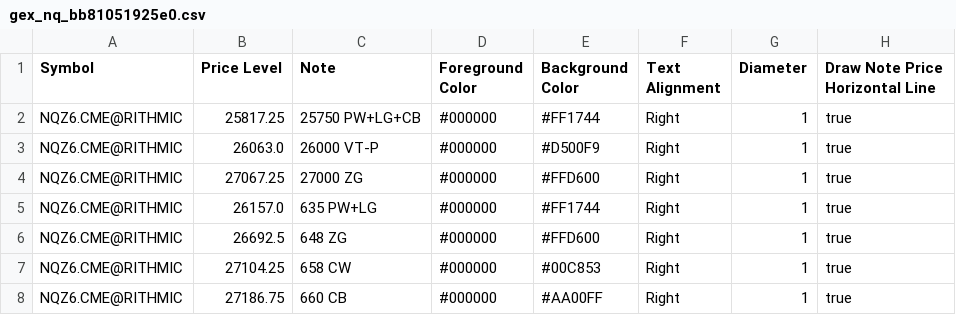
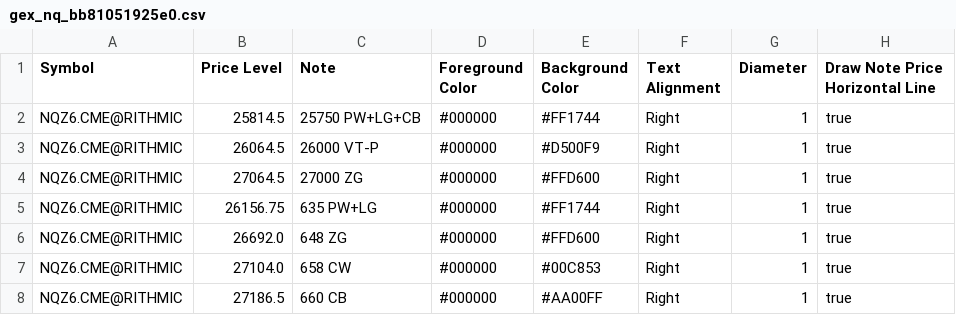
Before and after one commit to trading4life20-code/gex-levels, a CSV file: gex_nq_bb81051925e0.csv, drawn as a sheet.

Commit message:
update gex_nq_bb81051925e0.csv

```diff
--- a/gex_nq_bb81051925e0.csv
+++ b/gex_nq_bb81051925e0.csv
@@ -1,8 +1,8 @@
 Symbol,Price Level,Note,Foreground Color,Background Color,Text Alignment,Diameter,Draw Note Price Horizontal Line
-NQZ6.CME@RITHMIC,25817.25,25750 PW+LG+CB,#000000,#FF1744,Right,1,true
-NQZ6.CME@RITHMIC,26063.0,26000 VT-P,#000000,#D500F9,Right,1,true
-NQZ6.CME@RITHMIC,27067.25,27000 ZG,#000000,#FFD600,Right,1,true
-NQZ6.CME@RITHMIC,26157.0,635 PW+LG,#000000,#FF1744,Right,1,true
-NQZ6.CME@RITHMIC,26692.5,648 ZG,#000000,#FFD600,Right,1,true
-NQZ6.CME@RITHMIC,27104.25,658 CW,#000000,#00C853,Right,1,true
-NQZ6.CME@RITHMIC,27186.75,660 CB,#000000,#AA00FF,Right,1,true
+NQZ6.CME@RITHMIC,25814.5,25750 PW+LG+CB,#000000,#FF1744,Right,1,true
+NQZ6.CME@RITHMIC,26064.5,26000 VT-P,#000000,#D500F9,Right,1,true
+NQZ6.CME@RITHMIC,27064.5,27000 ZG,#000000,#FFD600,Right,1,true
+NQZ6.CME@RITHMIC,26156.75,635 PW+LG,#000000,#FF1744,Right,1,true
+NQZ6.CME@RITHMIC,26692.0,648 ZG,#000000,#FFD600,Right,1,true
+NQZ6.CME@RITHMIC,27104.0,658 CW,#000000,#00C853,Right,1,true
+NQZ6.CME@RITHMIC,27186.5,660 CB,#000000,#AA00FF,Right,1,true
```
